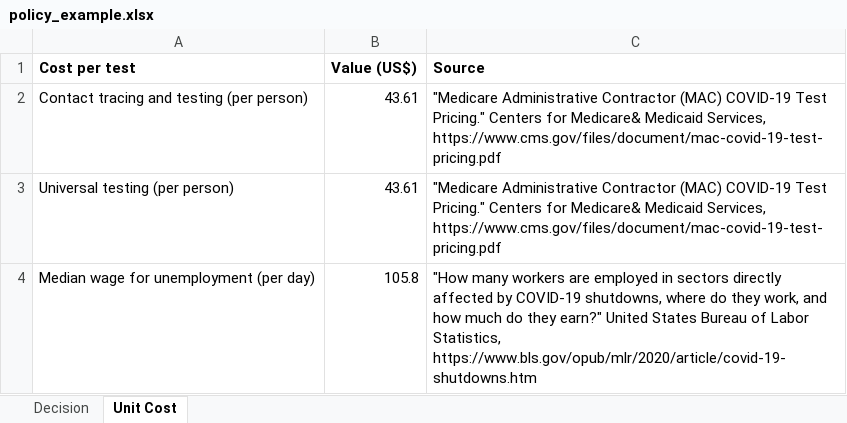
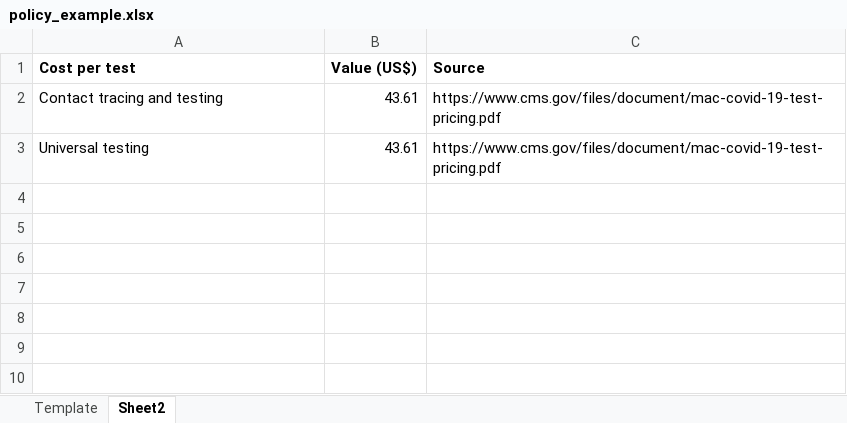
Before and after one commit to ronmallach/base-app, an Excel workbook: app/COVID19master/data/policy_example.xlsx, sheet Sheet2, drawn as a sheet; values as stored, in another font and other column widths than the file's, no borders; the diff names each change by its address in the sheet, - before the commit and + after, or states it on an @@ line.

```diff
--- a/app/COVID19master/data/policy_example.xlsx (sheet Sheet2)
+++ b/app/COVID19master/data/policy_example.xlsx (sheet Sheet2)
-sheet tab: Decision
+sheet tab: Template
-sheet tab: Unit Cost
+sheet tab: Sheet2
-A2 (Cost per test): Contact tracing and testing (per person)
+A2 (Cost per test): Contact tracing and testing
-C2:C3 (Source): "Medicare Administrative Contractor (MAC) COVID-19 Test Pricing." Centers for Medicare& Medicaid Services, https://www.cms.gov/files/document/mac-covid-19-test-pricing.pdf
+C2:C3 (Source): https://www.cms.gov/files/document/mac-covid-19-test-pricing.pdf
-A3 (Cost per test): Universal testing (per person)
+A3 (Cost per test): Universal testing
-row 4: Median wage for unemployment (per day) | 105.8 | "How many workers are employed in sectors directly affected by COVID-19 shutdowns, where do they work, and how much do they earn?" United States Bureau of Labor Statistics, https://www.bls.gov/opub/mlr/2020/article/covid-19-shutdowns.htm
```
Also changed, not shown: sheet Template, app/COVID19master/data/states_beta.xlsx, 9 other files.
